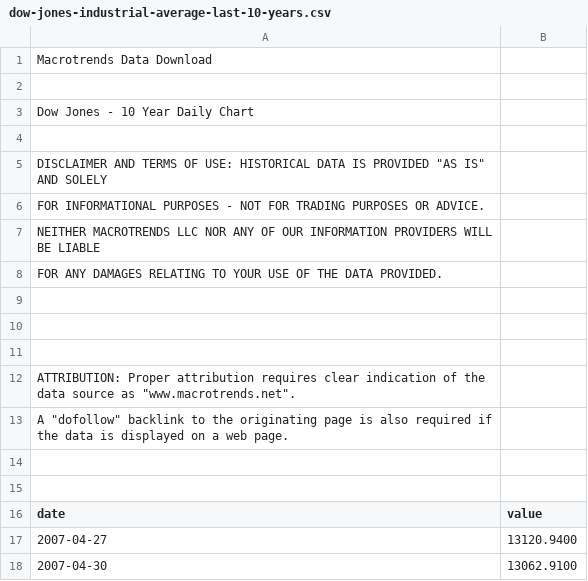
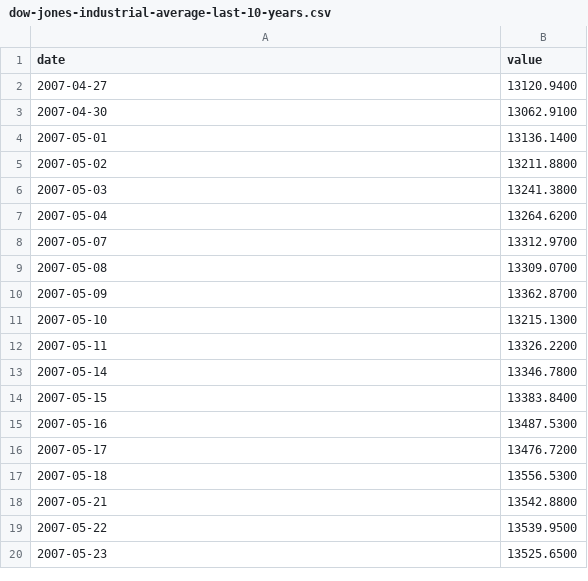
Before and after one commit to kamathvk1982/DATA-607-Project-Final, a CSV file: MyStateOfUnionSentimentAnalysis/data/dow-jones-industrial-average-last-10-years.csv, drawn as a sheet; only a part is shown; the shorter side is filled out with more unchanged rows.

Commit message:
Update dow-jones-industrial-average-last-10-years.csv

```diff
--- a/MyStateOfUnionSentimentAnalysis/data/dow-jones-industrial-average-last-10-years.csv
+++ b/MyStateOfUnionSentimentAnalysis/data/dow-jones-industrial-average-last-10-years.csv
@@ -1,16 +1 @@
-Macrotrends Data Download
-
-Dow Jones - 10 Year Daily Chart
-
-DISCLAIMER AND TERMS OF USE: HISTORICAL DATA IS PROVIDED "AS IS" AND SOLELY
-FOR INFORMATIONAL PURPOSES - NOT FOR TRADING PURPOSES OR ADVICE.
-NEITHER MACROTRENDS LLC NOR ANY OF OUR INFORMATION PROVIDERS WILL BE LIABLE
-FOR ANY DAMAGES RELATING TO YOUR USE OF THE DATA PROVIDED.
-
-
-
-ATTRIBUTION: Proper attribution requires clear indication of the data source as "www.macrotrends.net".
-A "dofollow" backlink to the originating page is also required if the data is displayed on a web page.
-
-
 date, value
```
